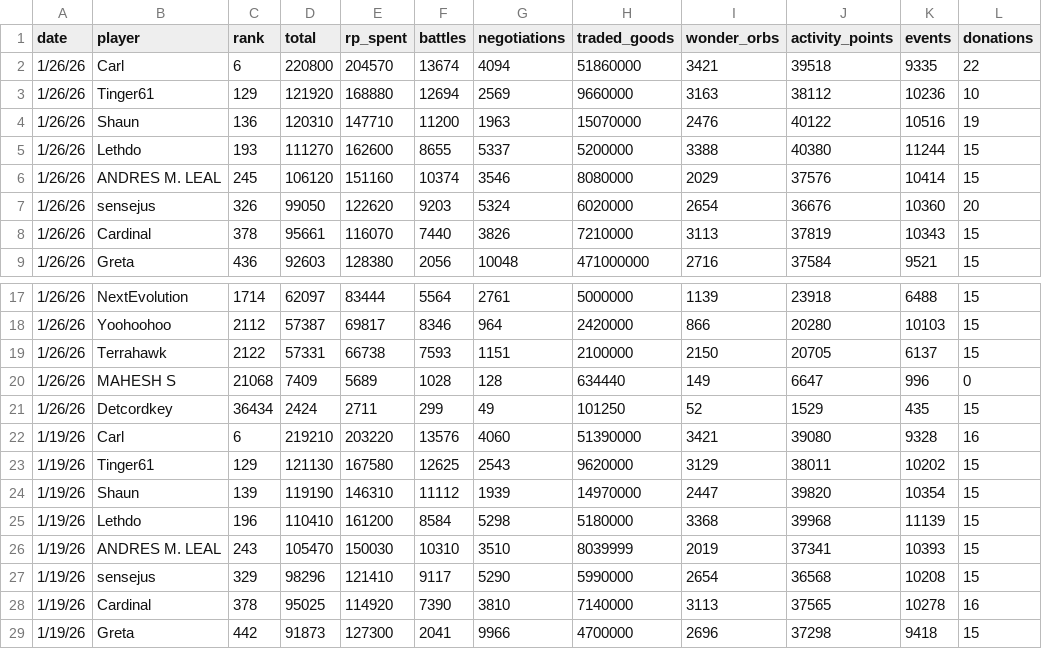
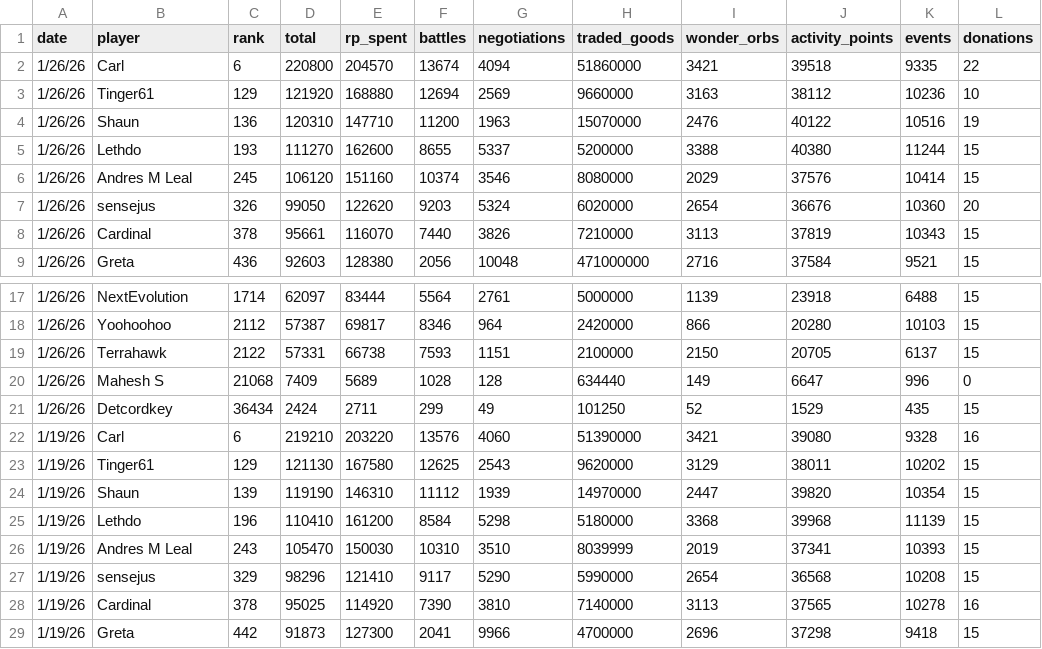
Before and after one commit to Senseju5/roc_dashboard, a CSV file: assets/ROC_player_scores.csv, drawn as a sheet; only a part is shown, gaps mark what is left out; the diff names each change by its address in the sheet, - before the commit and + after, or states it on an @@ line.

Commit message:
Correct name formatting for players in CSV

```diff
--- a/assets/ROC_player_scores.csv
+++ b/assets/ROC_player_scores.csv
-B6 (player): ANDRES M. LEAL
+B6 (player): Andres M Leal
-B20 (player): MAHESH S
+B20 (player): Mahesh S
-B26 (player): ANDRES M. LEAL
+B26 (player): Andres M Leal
```
